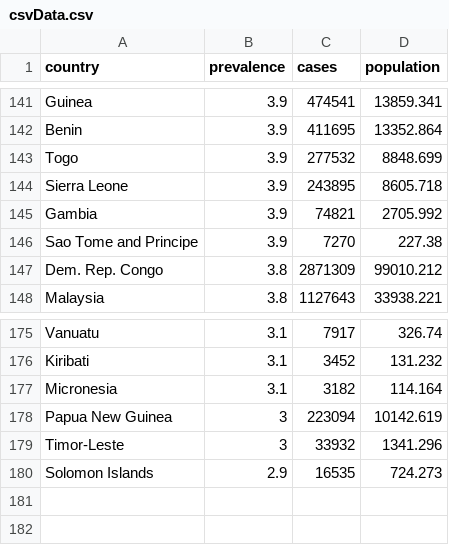
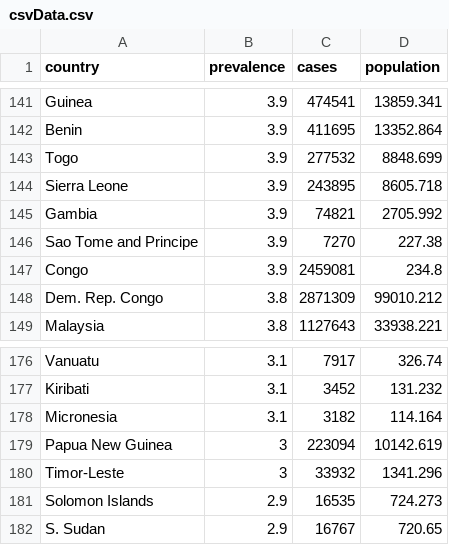
Before and after one commit to Rafaquat/FIT_3179_A2, a CSV file: Data_Vis_2/data/processed_data/choroplethData/csvData.csv, drawn as a sheet; only a part is shown, gaps mark what is left out; the diff names each change by its address in the sheet, - before the commit and + after, or states it on an @@ line.

Commit message:
Manually added data for S. Sudan and Congo

```diff
--- a/Data_Vis_2/data/processed_data/choroplethData/csvData.csv
+++ b/Data_Vis_2/data/processed_data/choroplethData/csvData.csv
+row 147: Congo | 3.9 | 2459081 | 234.8
+row 182: S. Sudan | 2.9 | 16767 | 720.65
```
Also changed, not shown: 1 other file.
